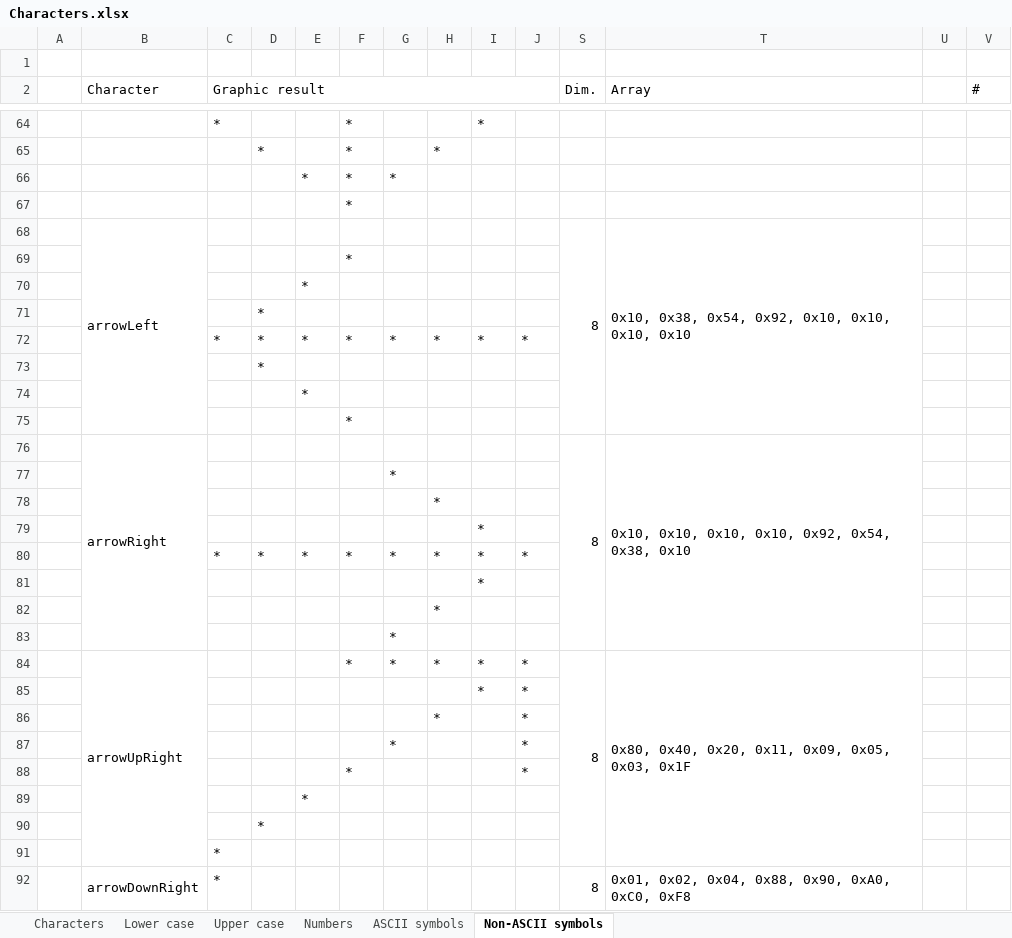
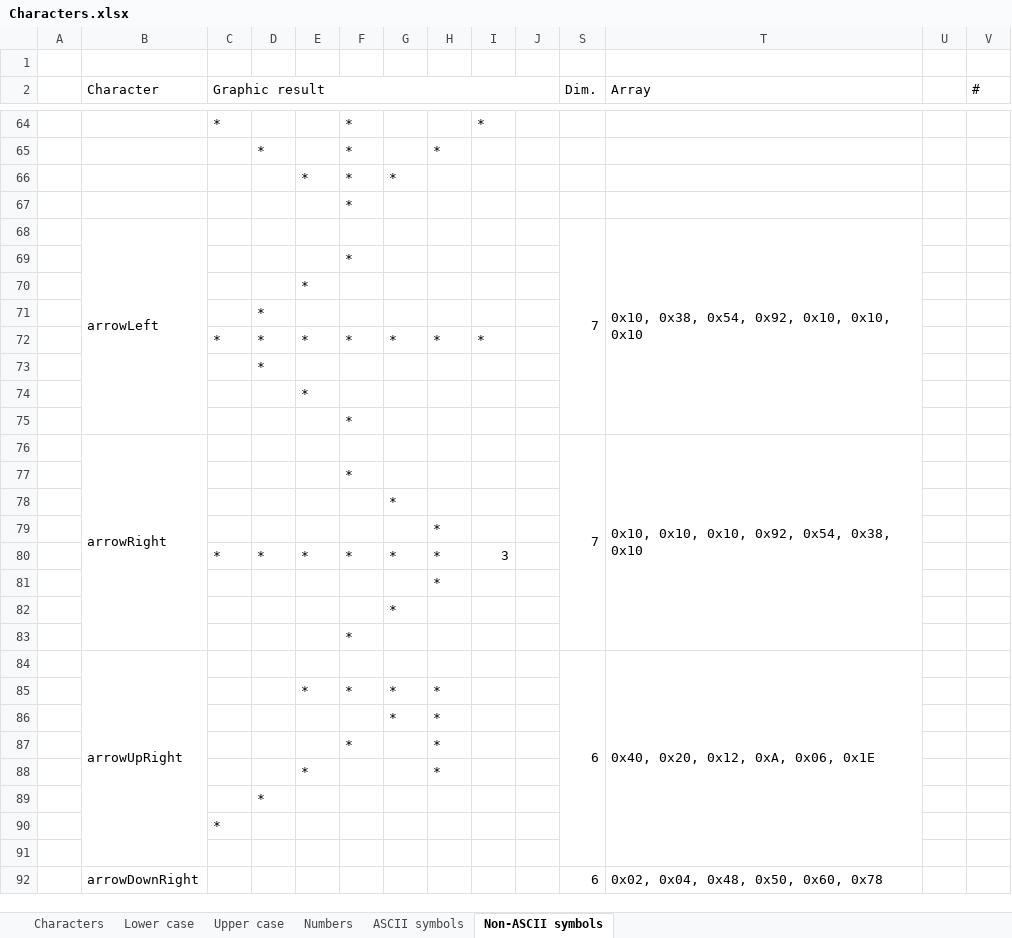
Before and after one commit to noearchimede/SH1106, an Excel workbook: Characters/Characters.xlsx, sheet Non-ASCII symbols, drawn as a sheet; only a part is shown, gaps mark what is left out; values as stored, in another font and other column widths than the file's, no cell formats; conditional formats not drawn; removed rows and columns are numbered as before the commit, all else as after; rows hold the shown columns only; the diff covers the shown part only; the diff names each change by its address in the sheet, - before the commit and + after, or states it on an @@ line.

```diff
--- a/Characters/Characters.xlsx (sheet Non-ASCII symbols)
+++ b/Characters/Characters.xlsx (sheet Non-ASCII symbols)
-S68 (Dim.): 8
+S68 (Dim.): 7
-T68 (Array): 0x10, 0x38, 0x54, 0x92, 0x10, 0x10, 0x10, 0x10
+T68 (Array): 0x10, 0x38, 0x54, 0x92, 0x10, 0x10, 0x10
-J72: *
+J72: (empty)
-B76:B83 merged
+B76:B83 merged
-S76 (Dim.): 8
+S76 (Dim.): 7
-S76:S83 merged
+S76:S83 merged
-T76 (Array): 0x10, 0x10, 0x10, 0x10, 0x92, 0x54, 0x38, 0x10
+T76 (Array): 0x10, 0x10, 0x10, 0x92, 0x54, 0x38, 0x10
-T76:T83 merged
+T76:T83 merged
+row 77:  |  |  |  |  | *
-row 79:  |  |  |  |  |  |  |  | *
-I80: *
+I80: 3
-J80: *
+J80: (empty)
-row 81:  |  |  |  |  |  |  |  | *
-row 84:  | arrowUpRight |  |  |  | * | * | * | * | * | 8 | 0x80, 0x40, 0x20, 0x11, 0x09, 0x05, 0x03, 0x1F
-row 85:  |  |  |  |  |  |  |  | * | *
-row 86:  |  |  |  |  |  |  | * |  | *
-row 87:  |  |  |  |  |  | * |  |  | *
-J83: *
+J83: (empty)
-row 89:  |  |  |  | *
+row 84:  | arrowUpRight |  |  |  |  |  |  |  |  | 6 | 0x40, 0x20, 0x12, 0xA, 0x06, 0x1E
+row 85:  |  |  |  | * | * | * | *
+row 86:  |  |  |  |  |  | * | *
+row 87:  |  |  |  |  | * |  | *
+row 88:  |  |  |  | * |  |  | *
-row 91:  | arrowDownRight | * |  |  |  |  |  |  |  | 8 | 0x01, 0x02, 0x04, 0x88, 0x90, 0xA0, 0xC0, 0xF8
+row 91: (empty)
-B92:B99 merged
-S92:S99 merged
-T92:T99 merged
+row 92:  | arrowDownRight |  |  |  |  |  |  |  |  | 6 | 0x02, 0x04, 0x48, 0x50, 0x60, 0x78
```
Also changed, not shown: 7 added rows, 7 removed rows, 32 edited cells and merged cells elsewhere in this sheet, sheet Characters, cell formats, hidden cells, 5 other files.
